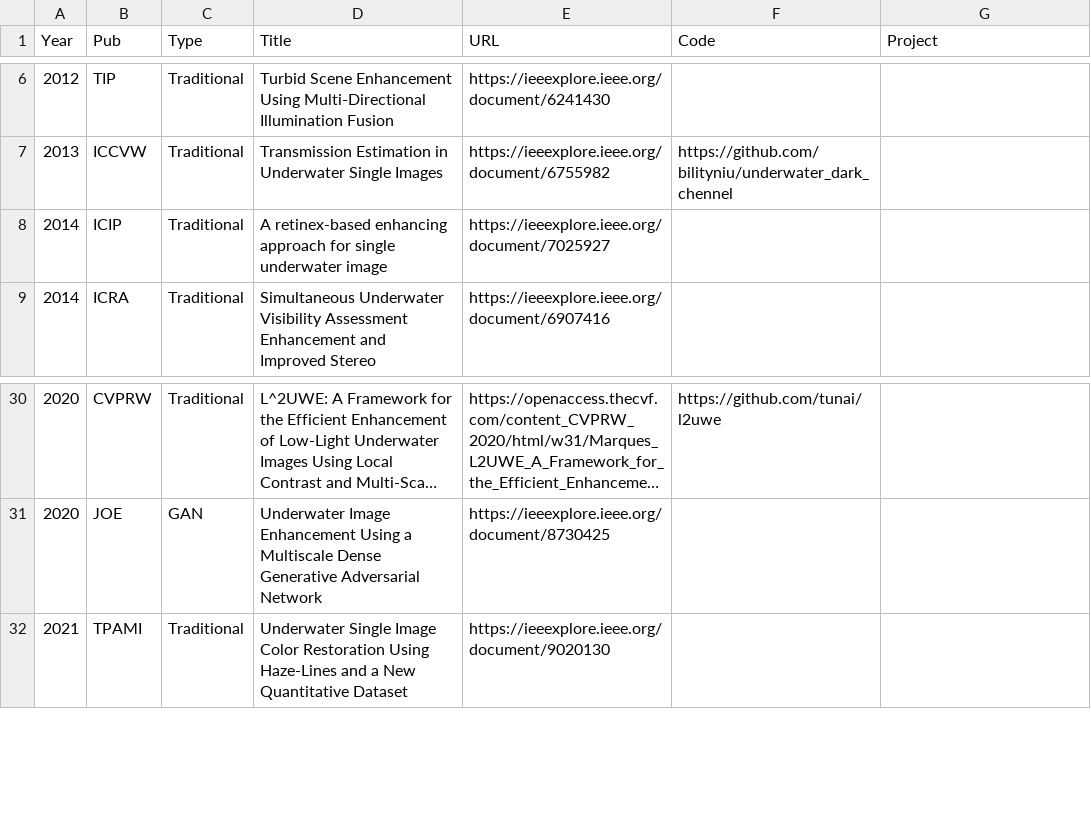
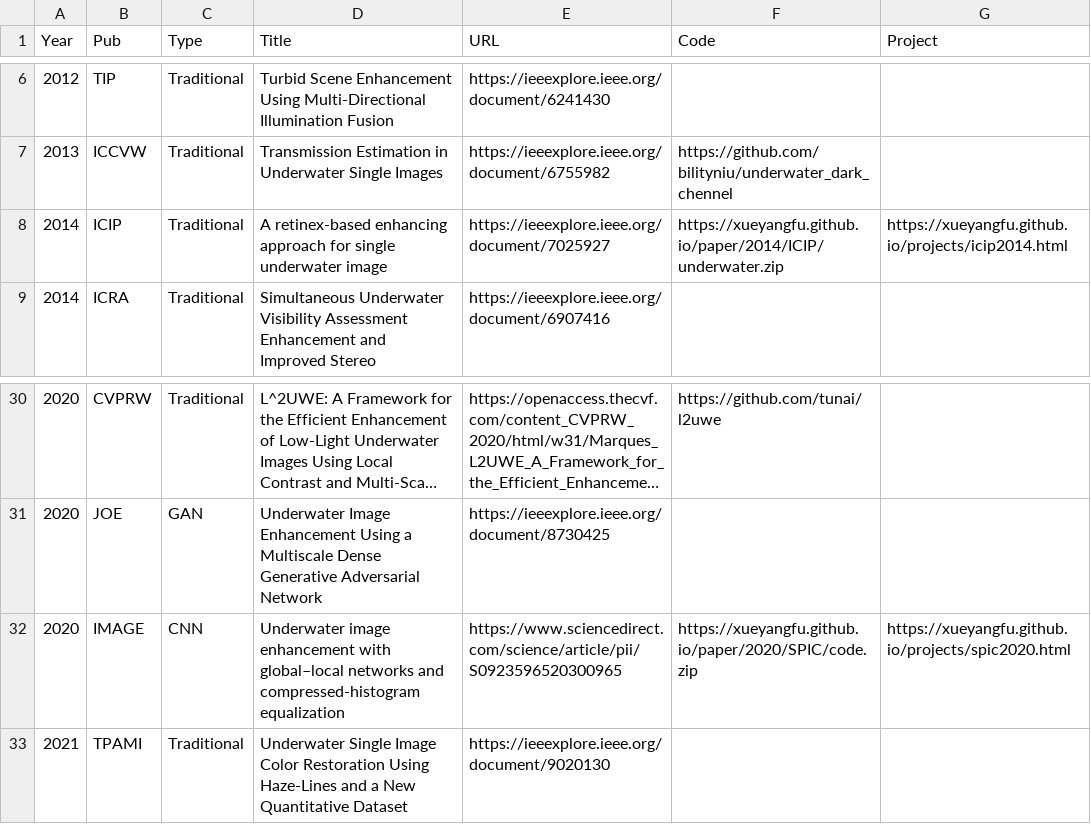
Before and after one commit to fansuregrin/Awesome-UIE, a CSV file: .dev_scripts/collection.csv, drawn as a sheet; only a part is shown, gaps mark what is left out; long unchanged cells end in ….

Commit message:
added new papers

```diff
--- a/.dev_scripts/collection.csv
+++ b/.dev_scripts/collection.csv
@@ -7,3 +7,3 @@ Year,Pub,Type,Title,URL,Code,Project
 2013,ICCVW,Traditional,Transmission Estimation in Underwater Single Images,https://ieeexplore.ieee.org/document/6755982,https://github.com/bilityniu/underwater_dark_chennel,
-2014,ICIP,Traditional,A retinex-based enhancing approach for single underwater image,https://ieeexplore.ieee.org/document/7025927,,
+2014,ICIP,Traditional,A retinex-based enhancing approach for single underwater image,https://ieeexplore.ieee.org/document/7025927,https://xueyangfu.github.io/paper/2014/ICIP/underwater.zip,https://xueyangfu.github.io/projects/icip2014.html
 2014,ICRA,Traditional,Simultaneous Underwater Visibility Assessment Enhancement and Improved Stereo,https://ieeexplore.ieee.org/document/6907416,,
@@ -31,2 +31,3 @@ Year,Pub,Type,Title,URL,Code,Project
 2020,JOE,GAN,Underwater Image Enhancement Using a Multiscale Dense Generative Adversarial Network,https://ieeexplore.ieee.org/document/8730425,,
+2020,IMAGE,CNN,Underwater image enhancement with global–local networks and compressed-histogram equalization,https://www.sciencedirect.com/science/article/pii/S0923596520300965,https://xueyangfu.github.io/paper/2020/SPIC/code.zip,https://xueyangfu.github.io/projects/spic2020.html
 2021,TPAMI,Traditional,Underwater Single Image Color Restoration Using Haze-Lines and a New Quantitative Dataset,https://ieeexplore.ieee.org/document/9020130,,
```
Also changed, not shown: 1 other file.
